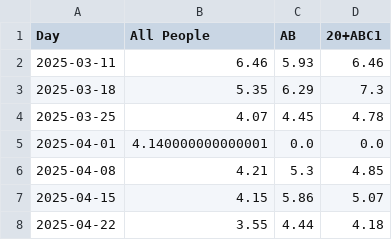
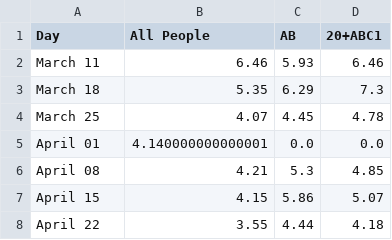
Before and after one commit to yigitdemircioglu/DSA210-Project, a CSV file: Interpolated Data(only for needed dataset)/Rating - Bahar - Interpolated.csv, drawn as a sheet.

Commit message:
Update Rating - Bahar - Interpolated.csv

```diff
--- a/Interpolated Data(only for needed dataset)/Rating - Bahar - Interpolated.csv
+++ b/Interpolated Data(only for needed dataset)/Rating - Bahar - Interpolated.csv
@@ -1,8 +1,8 @@
 Day,All People,AB,20+ABC1
-2025-03-11,6.46,5.93,6.46
-2025-03-18,5.35,6.29,7.3
-2025-03-25,4.07,4.45,4.78
-2025-04-01,4.140000000000001,0.0,0.0
-2025-04-08,4.21,5.3,4.85
-2025-04-15,4.15,5.86,5.07
-2025-04-22,3.55,4.44,4.18
+March 11,6.46,5.93,6.46
+March 18,5.35,6.29,7.3
+March 25,4.07,4.45,4.78
+April 01,4.140000000000001,0.0,0.0
+April 08,4.21,5.3,4.85
+April 15,4.15,5.86,5.07
+April 22,3.55,4.44,4.18
```
